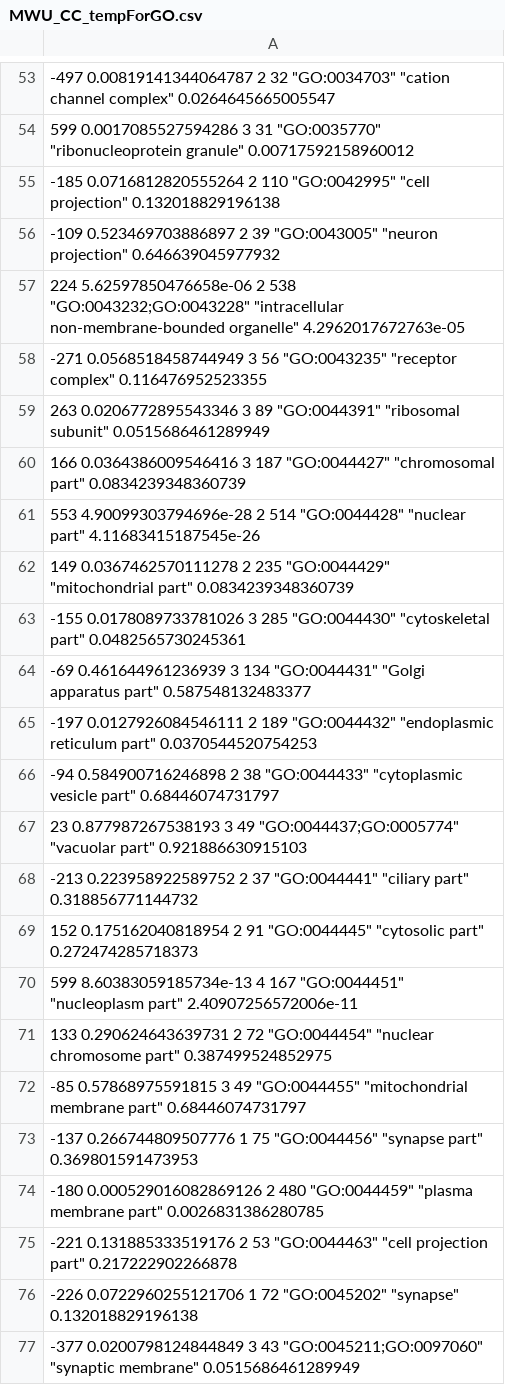
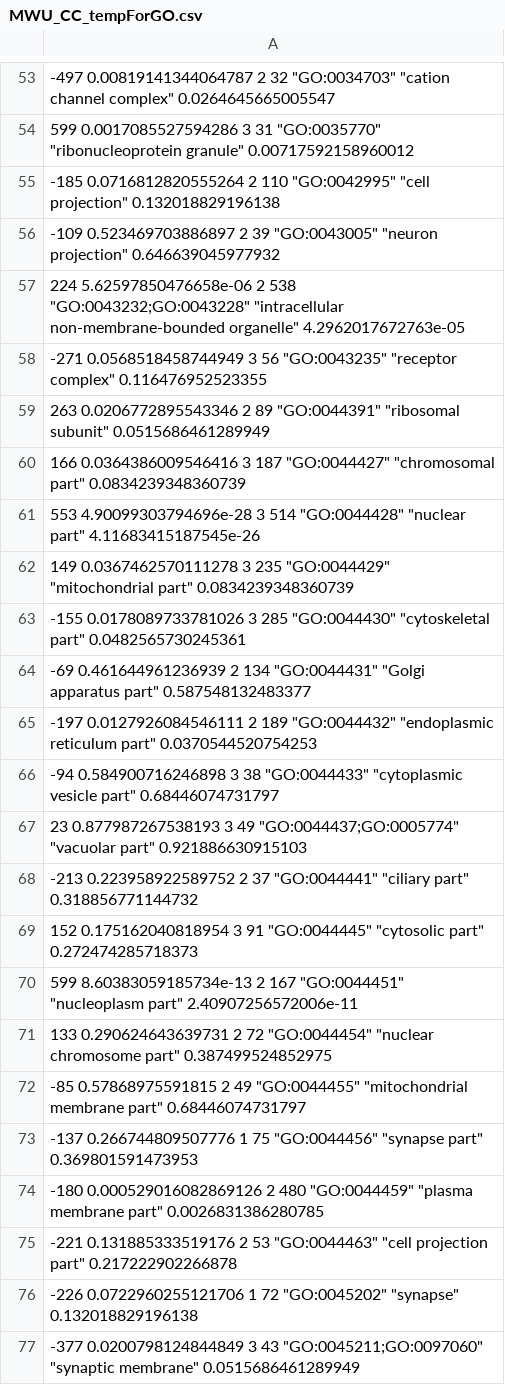
Before and after one commit to grovesdixon/vangl2_gene_expression, a CSV file: go_mwu/MWU_CC_tempForGO.csv, drawn as a sheet; only a part is shown, gaps mark what is left out; the diff covers the shown part only.

```diff
--- a/go_mwu/MWU_CC_tempForGO.csv
+++ b/go_mwu/MWU_CC_tempForGO.csv
@@ -58,16 +58,16 @@
 -271 0.0568518458744949 3 56 "GO:0043235" "receptor complex" 0.116476952523355
-263 0.0206772895543346 3 89 "GO:0044391" "ribosomal subunit" 0.0515686461289949
+263 0.0206772895543346 2 89 "GO:0044391" "ribosomal subunit" 0.0515686461289949
 166 0.0364386009546416 3 187 "GO:0044427" "chromosomal part" 0.0834239348360739
-553 4.90099303794696e-28 2 514 "GO:0044428" "nuclear part" 4.11683415187545e-26
-149 0.0367462570111278 2 235 "GO:0044429" "mitochondrial part" 0.0834239348360739
+553 4.90099303794696e-28 3 514 "GO:0044428" "nuclear part" 4.11683415187545e-26
+149 0.0367462570111278 3 235 "GO:0044429" "mitochondrial part" 0.0834239348360739
 -155 0.0178089733781026 3 285 "GO:0044430" "cytoskeletal part" 0.0482565730245361
--69 0.461644961236939 3 134 "GO:0044431" "Golgi apparatus part" 0.587548132483377
+-69 0.461644961236939 2 134 "GO:0044431" "Golgi apparatus part" 0.587548132483377
 -197 0.0127926084546111 2 189 "GO:0044432" "endoplasmic reticulum part" 0.0370544520754253
--94 0.584900716246898 2 38 "GO:0044433" "cytoplasmic vesicle part" 0.68446074731797
+-94 0.584900716246898 3 38 "GO:0044433" "cytoplasmic vesicle part" 0.68446074731797
 23 0.877987267538193 3 49 "GO:0044437;GO:0005774" "vacuolar part" 0.921886630915103
 -213 0.223958922589752 2 37 "GO:0044441" "ciliary part" 0.318856771144732
-152 0.175162040818954 2 91 "GO:0044445" "cytosolic part" 0.272474285718373
-599 8.60383059185734e-13 4 167 "GO:0044451" "nucleoplasm part" 2.40907256572006e-11
+152 0.175162040818954 3 91 "GO:0044445" "cytosolic part" 0.272474285718373
+599 8.60383059185734e-13 2 167 "GO:0044451" "nucleoplasm part" 2.40907256572006e-11
 133 0.290624643639731 2 72 "GO:0044454" "nuclear chromosome part" 0.387499524852975
--85 0.57868975591815 3 49 "GO:0044455" "mitochondrial membrane part" 0.68446074731797
+-85 0.57868975591815 2 49 "GO:0044455" "mitochondrial membrane part" 0.68446074731797
 -137 0.266744809507776 1 75 "GO:0044456" "synapse part" 0.369801591473953
```
Also changed, not shown: 19 edited cells elsewhere in this file, go_mwu/CC_tempForGO.csv, go_mwu/MWU_BP_tempForGO.csv, 18 other files.
